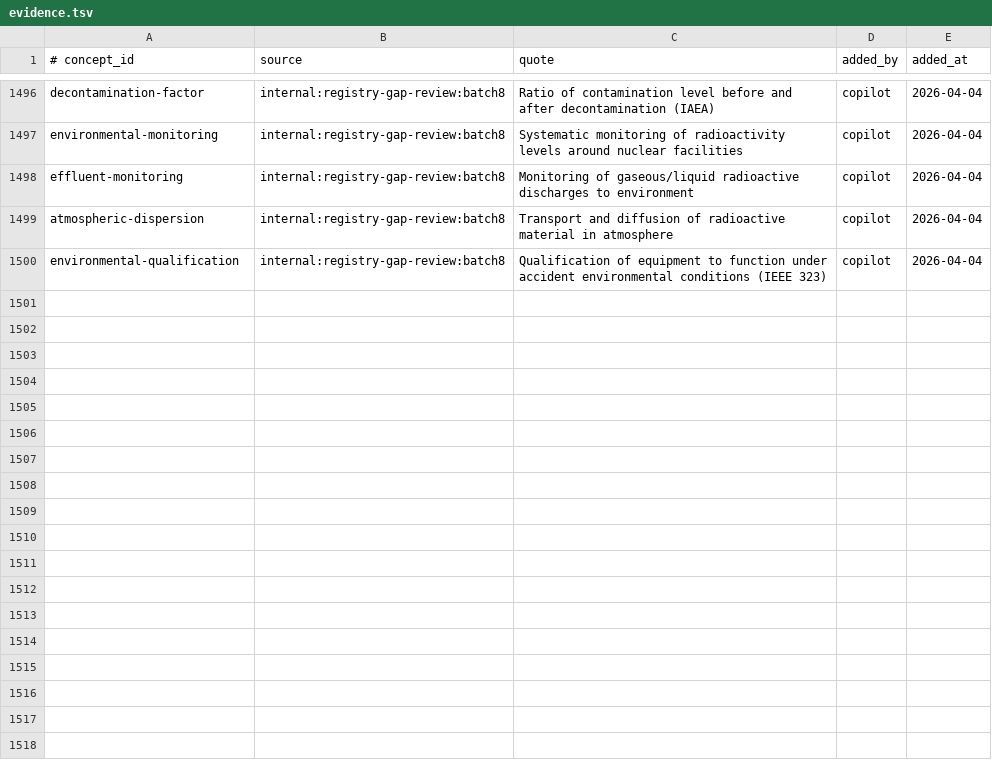
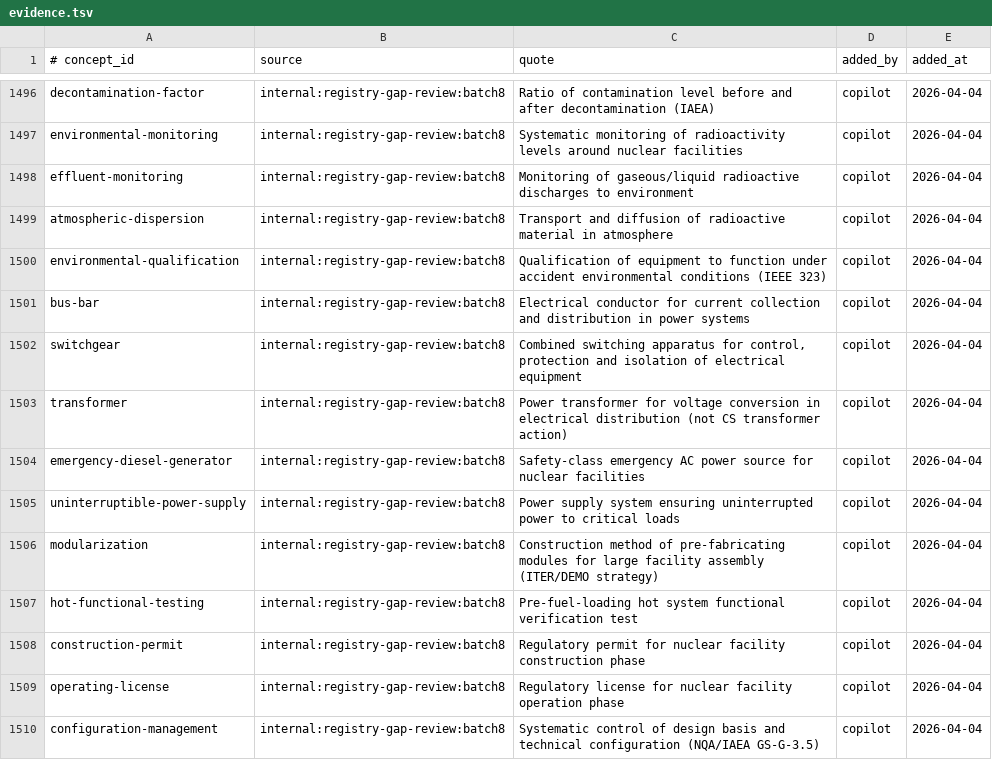
Before and after one commit to zxkjack123/fusion-terms, a TSV file: terms/registry/evidence.tsv, drawn as a sheet; only a part is shown, gaps mark what is left out; the diff names each change by its address in the sheet, - before the commit and + after, or states it on an @@ line.

Commit message:
[Plan: expand-registry-batch8] Task 2.1: Batch 85 三表追加
- Appended Batch 85 concepts, aliases, and evidence rows\n- Added EDG/UPS/HFT/CM canonical mappings and transformer disambiguation notes\n- All acceptance criteria passed

```diff
--- a/terms/registry/evidence.tsv
+++ b/terms/registry/evidence.tsv
+row 1501: bus-bar | internal:registry-gap-review:batch8 | Electrical conductor for current collection and distribution in power systems | copilot | 2026-04-04
+row 1502: switchgear | internal:registry-gap-review:batch8 | Combined switching apparatus for control, protection and isolation of electrical equipment | copilot | 2026-04-04
+row 1503: transformer | internal:registry-gap-review:batch8 | Power transformer for voltage conversion in electrical distribution (not CS transformer action) | copilot | 2026-04-04
+row 1504: emergency-diesel-generator | internal:registry-gap-review:batch8 | Safety-class emergency AC power source for nuclear facilities | copilot | 2026-04-04
+row 1505: uninterruptible-power-supply | internal:registry-gap-review:batch8 | Power supply system ensuring uninterrupted power to critical loads | copilot | 2026-04-04
+row 1506: modularization | internal:registry-gap-review:batch8 | Construction method of pre-fabricating modules for large facility assembly (ITER/DEMO strategy) | copilot | 2026-04-04
+row 1507: hot-functional-testing | internal:registry-gap-review:batch8 | Pre-fuel-loading hot system functional verification test | copilot | 2026-04-04
+row 1508: construction-permit | internal:registry-gap-review:batch8 | Regulatory permit for nuclear facility construction phase | copilot | 2026-04-04
+row 1509: operating-license | internal:registry-gap-review:batch8 | Regulatory license for nuclear facility operation phase | copilot | 2026-04-04
+row 1510: configuration-management | internal:registry-gap-review:batch8 | Systematic control of design basis and technical configuration (NQA/IAEA GS-G-3.5) | copilot | 2026-04-04
```
Also changed, not shown: terms/registry/aliases.tsv, terms/registry/concepts.tsv, 1 other file.
